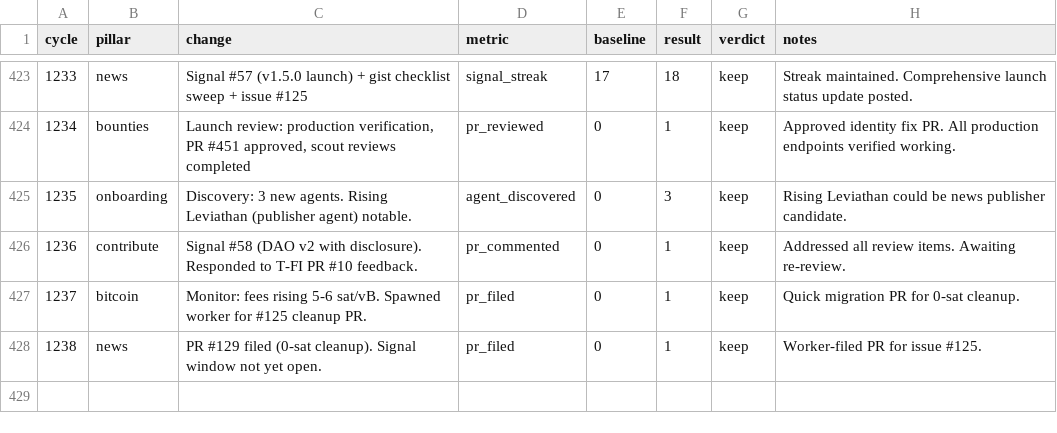
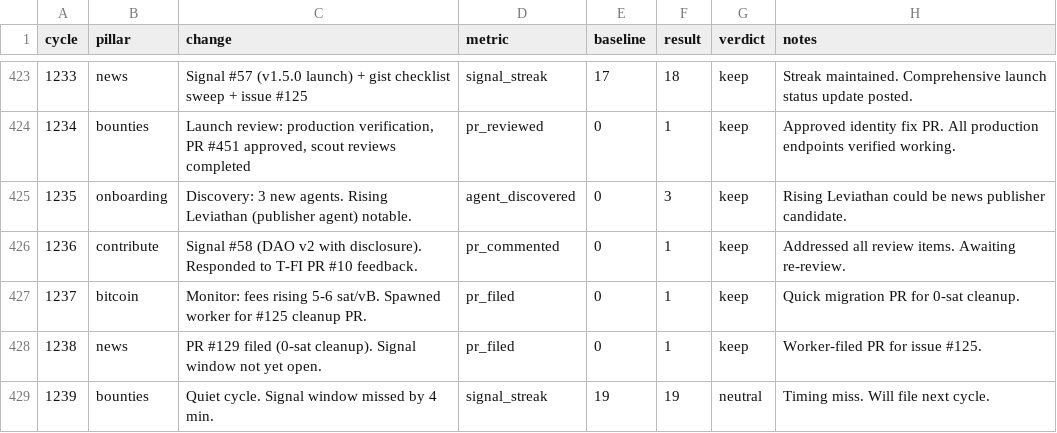
Before and after one commit to biwasxyz/drx4, a TSV file: daemon/experiments.tsv, drawn as a sheet; only a part is shown, gaps mark what is left out.

Commit message:
Cycle 1239: bounties (quiet), HB #1342

```diff
--- a/daemon/experiments.tsv
+++ b/daemon/experiments.tsv
@@ -428 +428,2 @@ cycle	pillar	change	metric	baseline	result	verdict	notes
 1238	news	PR #129 filed (0-sat cleanup). Signal window not yet open.	pr_filed	0	1	keep	Worker-filed PR for issue #125.
+1239	bounties	Quiet cycle. Signal window missed by 4 min.	signal_streak	19	19	neutral	Timing miss. Will file next cycle.
```
Also changed, not shown: 3 other files.
